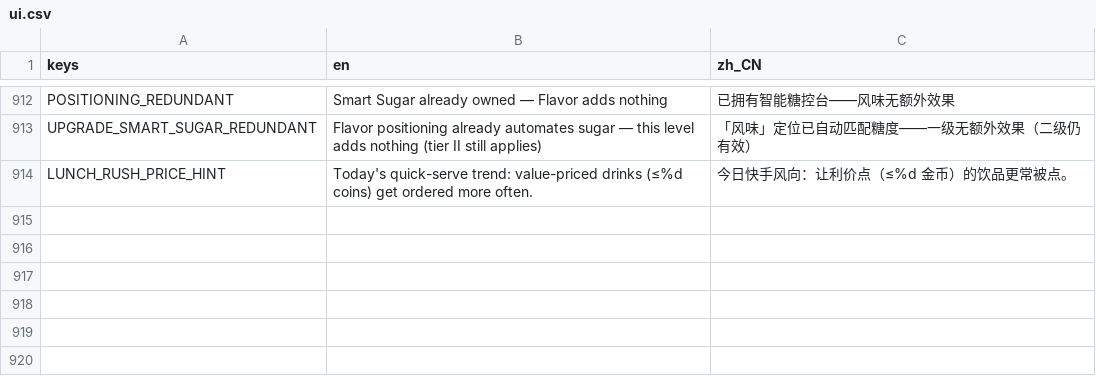
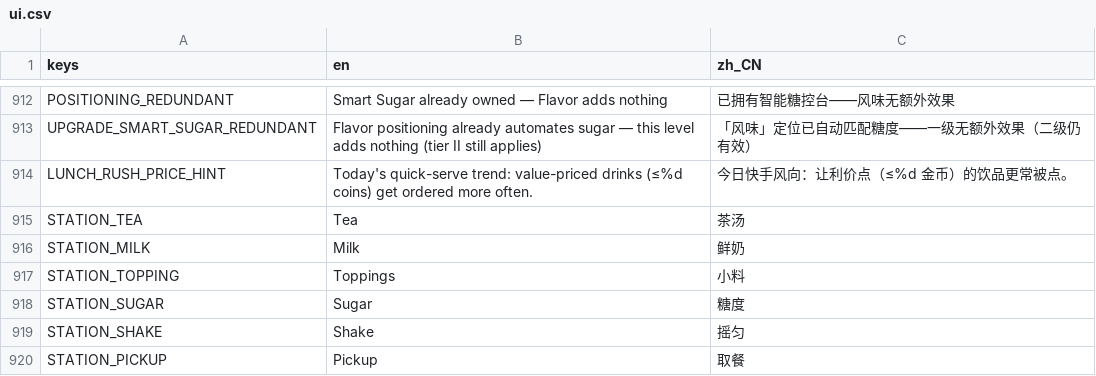
Before and after one commit to kyanosq/milkteahouse, a CSV file: game/localization/ui.csv, drawn as a sheet; only a part is shown, gaps mark what is left out.

Commit message:
Align day-shop composition with 01-day-shop reference: close low camera, station tags, bigger customers, cup ring, warmer light

```diff
--- a/game/localization/ui.csv
+++ b/game/localization/ui.csv
@@ -914 +914,7 @@ UPGRADE_SMART_SUGAR_REDUNDANT,Flavor positioning already automates sugar — thi
 LUNCH_RUSH_PRICE_HINT,Today's quick-serve trend: value-priced drinks (≤%d coins) get ordered more often.,今日快手风向：让利价点（≤%d 金币）的饮品更常被点。
+STATION_TEA,Tea,茶汤
+STATION_MILK,Milk,鲜奶
+STATION_TOPPING,Toppings,小料
+STATION_SUGAR,Sugar,糖度
+STATION_SHAKE,Shake,摇匀
+STATION_PICKUP,Pickup,取餐
```
Also changed, not shown: 8 other files.
